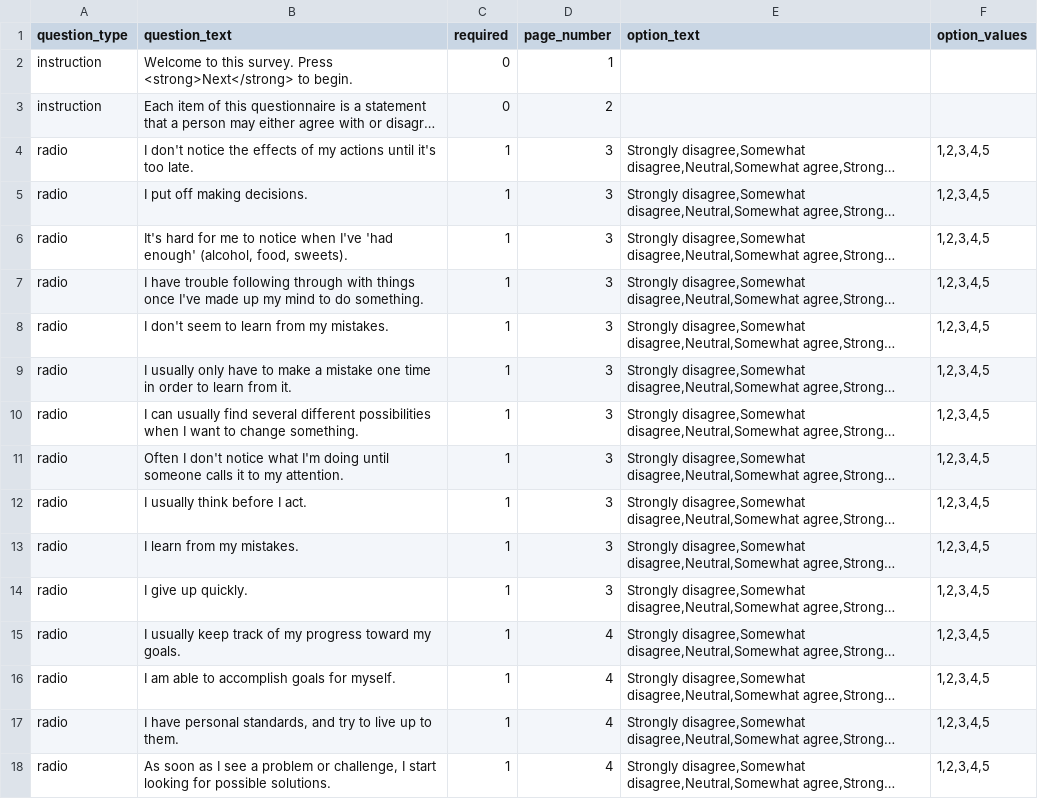
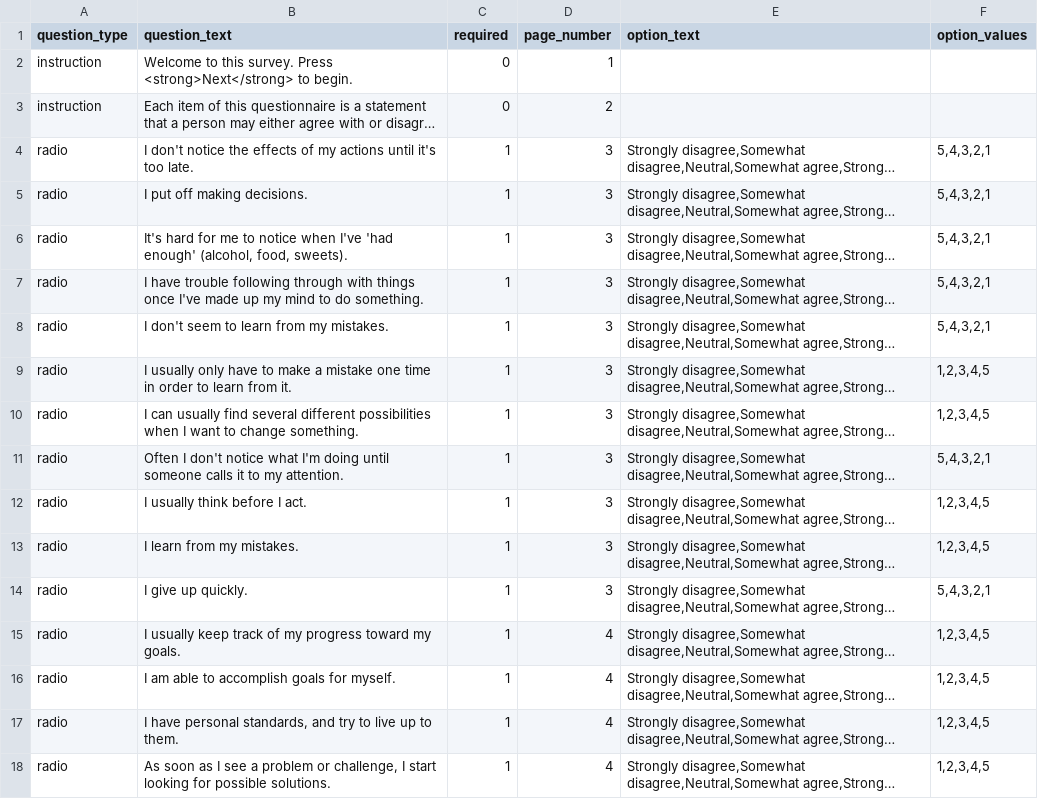
Before and after one commit to expfactory/expfactory-surveys, a TSV file: self_regulation_survey/survey.tsv, drawn as a sheet; only a part is shown; long unchanged cells end in …; the diff covers the shown part only; the diff names each change by its address in the sheet, - before the commit and + after, or states it on an @@ line.

Commit message:
fixed scoring for SSRQ

```diff
--- a/self_regulation_survey/survey.tsv
+++ b/self_regulation_survey/survey.tsv
-F4:F8 (option_values): 1,2,3,4,5
+F4:F8 (option_values): 5,4,3,2,1
-F11 (option_values): 1,2,3,4,5
+F11 (option_values): 5,4,3,2,1
-F14 (option_values): 1,2,3,4,5
+F14 (option_values): 5,4,3,2,1
```
Also changed, not shown: 8 edited cells elsewhere in this file.
